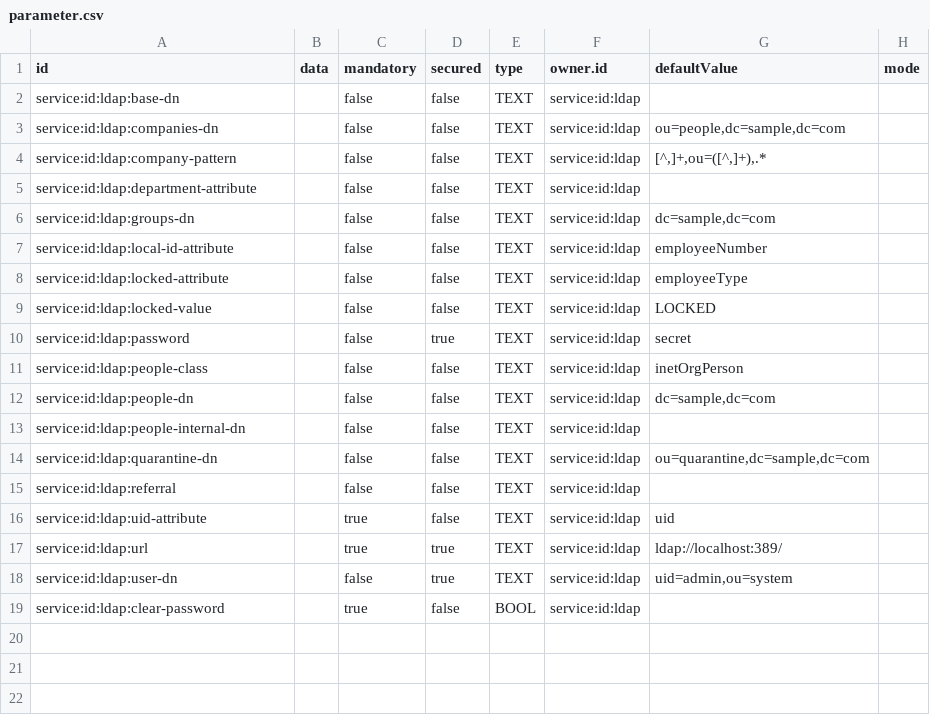
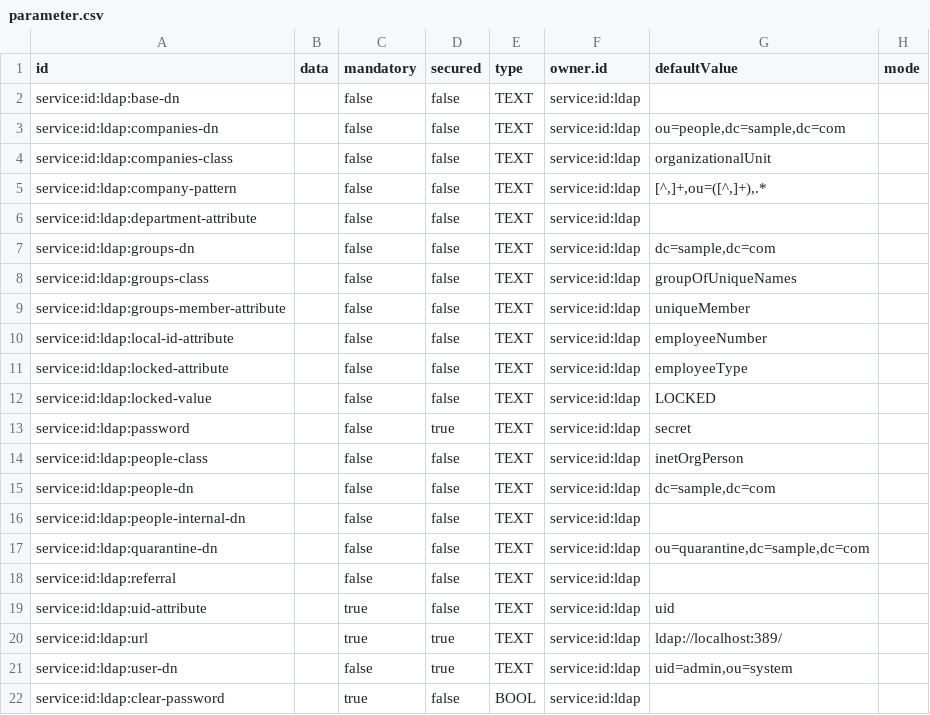
Before and after one commit to ligoj/plugin-id-ldap, a CSV file: src/main/resources/csv/parameter.csv, drawn as a sheet; the diff names each change by its address in the sheet, - before the commit and + after, or states it on an @@ line.

Commit message:
Add LDAP class and attributes customization for Groups

```diff
--- a/src/main/resources/csv/parameter.csv
+++ b/src/main/resources/csv/parameter.csv
+row 4: service:id:ldap:companies-class |  | false | false | TEXT | service:id:ldap | organizationalUnit
+row 8: service:id:ldap:groups-class |  | false | false | TEXT | service:id:ldap | groupOfUniqueNames
+row 9: service:id:ldap:groups-member-attribute |  | false | false | TEXT | service:id:ldap | uniqueMember
```
Also changed, not shown: 10 other files.
